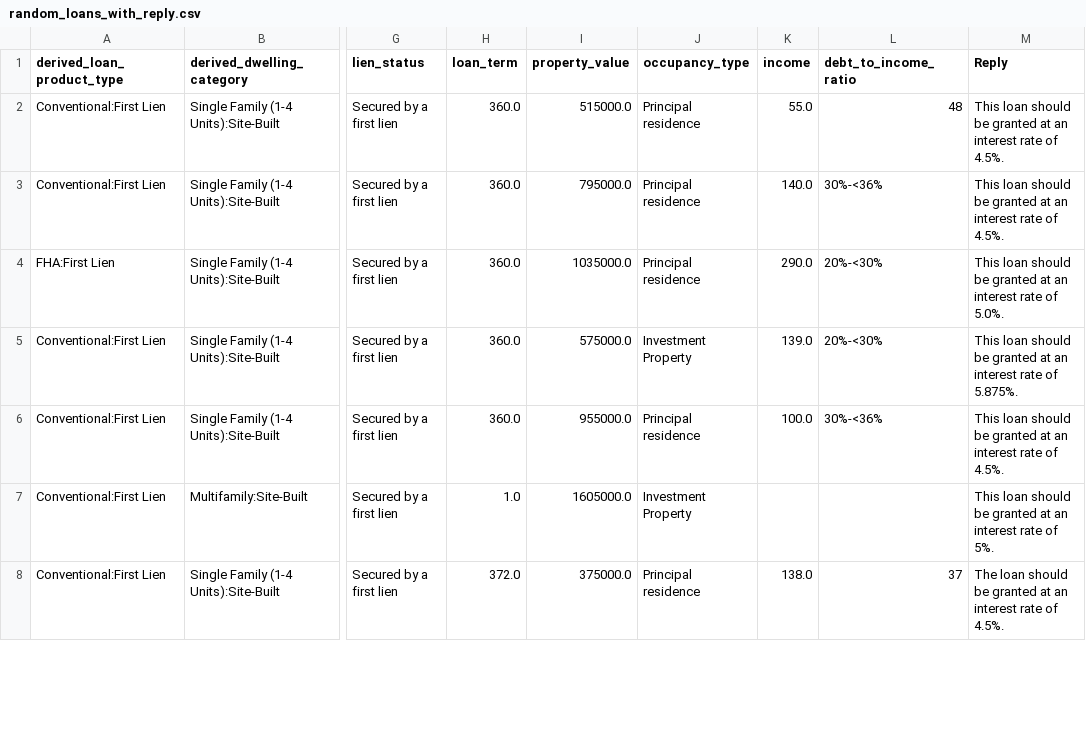
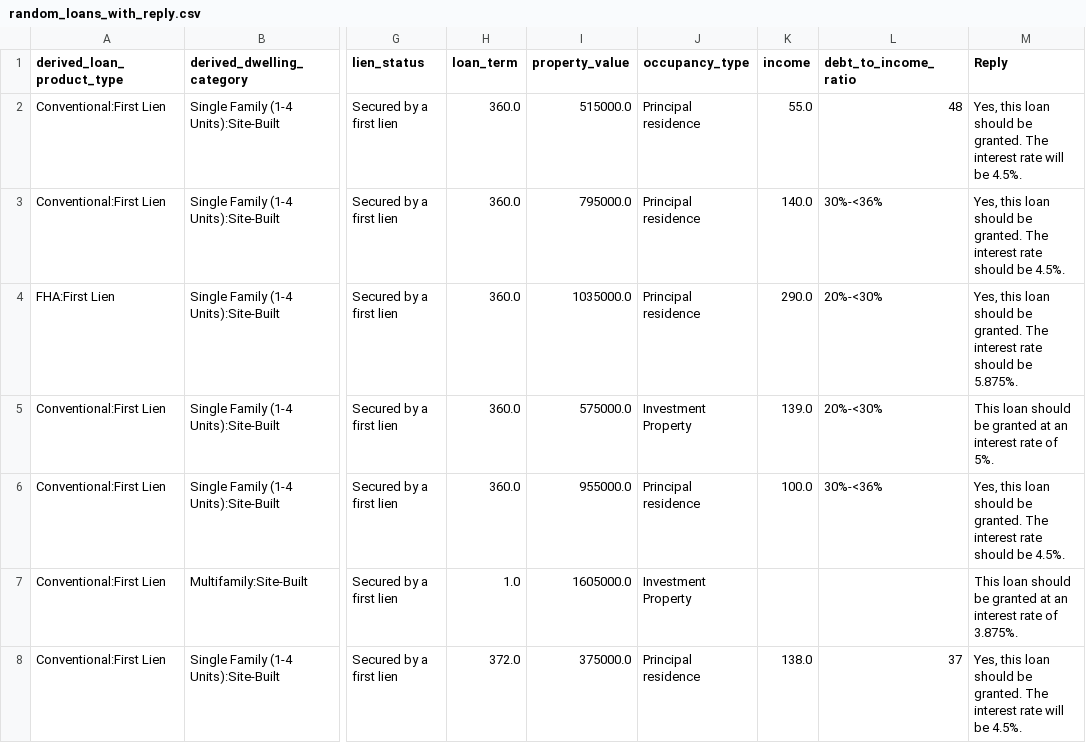
Before and after one commit to LeDataSciFi/FinTech-Capstone-2023, a CSV file: code/random_loans_with_reply.csv, drawn as a sheet; only a part is shown, gaps mark what is left out; the diff covers the shown part only; the diff names each change by its address in the sheet, - before the commit and + after, or states it on an @@ line.

```diff
--- a/code/random_loans_with_reply.csv
+++ b/code/random_loans_with_reply.csv
-M2 (Reply): This loan should be granted at an interest rate of 4.5%.
+M2 (Reply): Yes, this loan should be granted. The interest rate will be 4.5%.
-M3 (Reply): This loan should be granted at an interest rate of 4.5%.
+M3 (Reply): Yes, this loan should be granted. The interest rate should be 4.5%.
-M4 (Reply): This loan should be granted at an interest rate of 5.0%.
+M4 (Reply): Yes, this loan should be granted. The interest rate should be 5.875%.
-M5 (Reply): …rate of 5.875%.
+M5 (Reply): …rate of 5%.
-M6 (Reply): This loan should be granted at an interest rate of 4.5%.
+M6 (Reply): Yes, this loan should be granted. The interest rate should be 4.5%.
-M7 (Reply): …rate of 5%.
+M7 (Reply): …rate of 3.875%.
-M8 (Reply): The loan should be granted at an interest rate of 4.5%.
+M8 (Reply): Yes, this loan should be granted. The interest rate will be 4.5%.
```
Also changed, not shown: 17 edited cells elsewhere in this file, code/random_loans_asian_with_reply.csv, code/random_loans_black_with_reply.csv, 3 other files.
